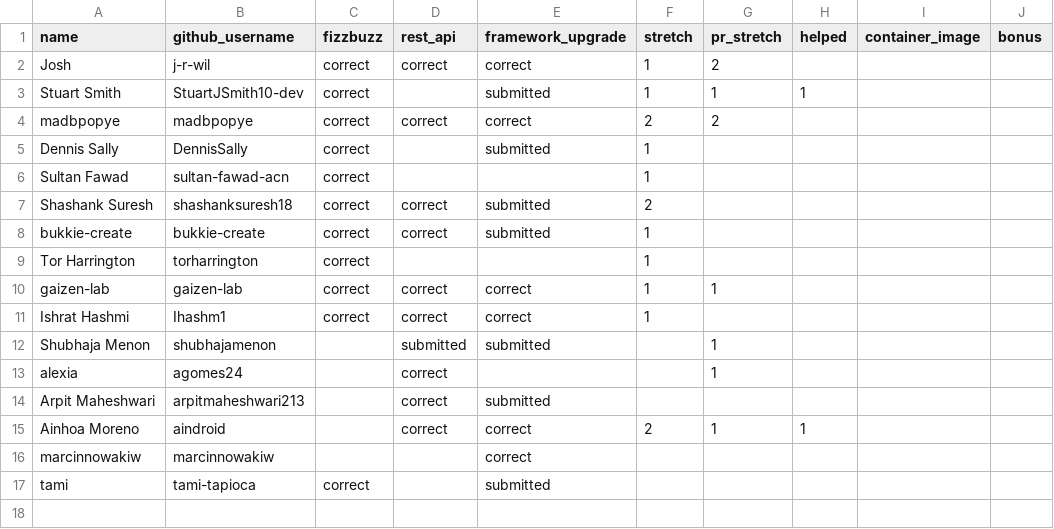
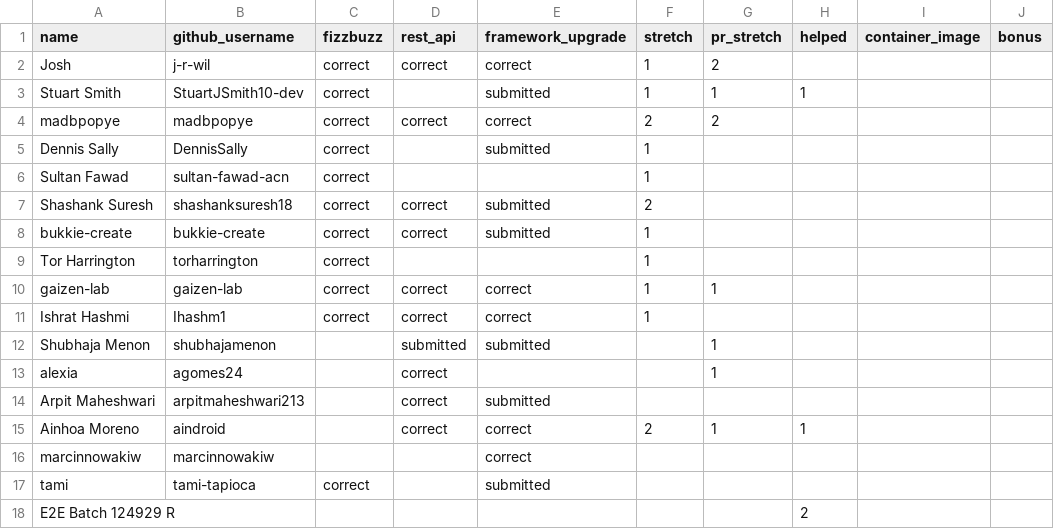
Before and after one commit to 01Gibbs/leaderboard-sandbox, a CSV file: participants.csv, drawn as a sheet.

```diff
--- a/participants.csv
+++ b/participants.csv
@@ -17 +17,2 @@ marcinnowakiw,marcinnowakiw,,,correct,,,,,
 tami,tami-tapioca,correct,,submitted,,,,,
+E2E Batch 124929 R,,,,,,,2,,
```
Also changed, not shown: 2 other files.
